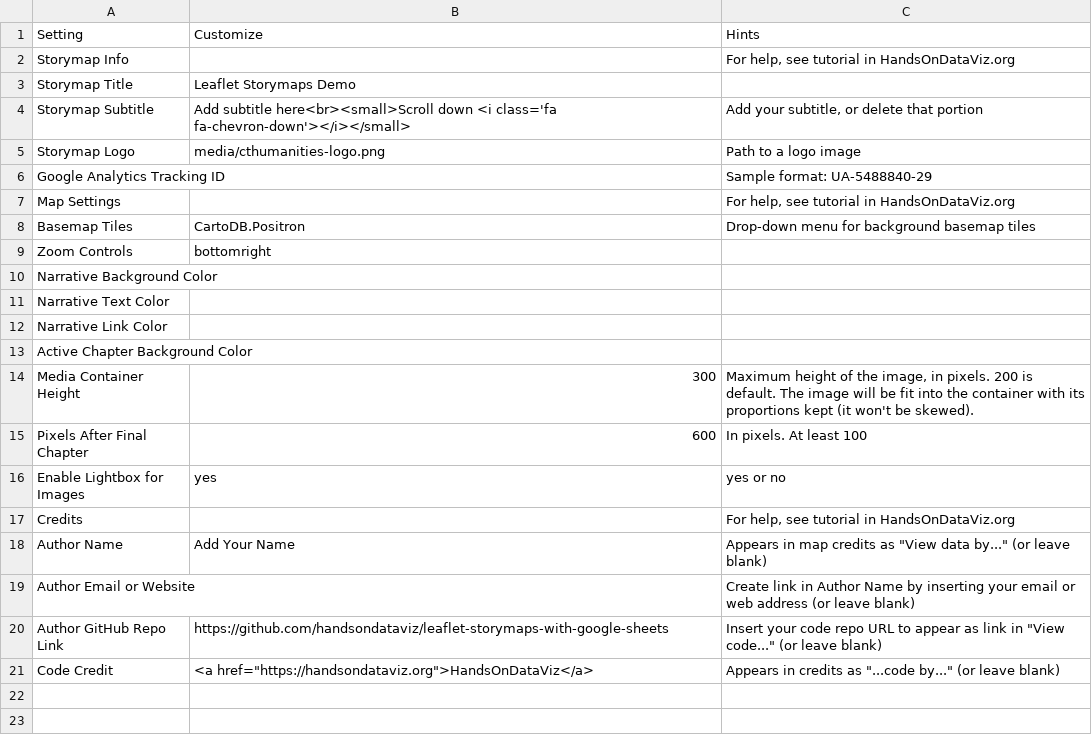
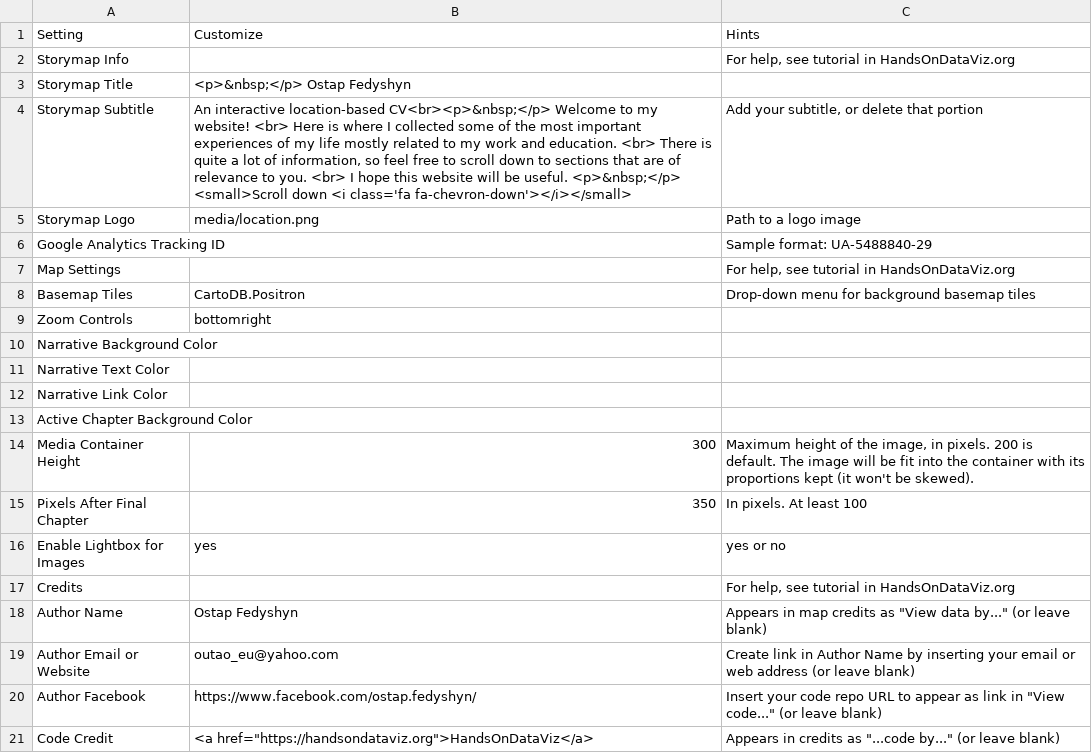
Before and after one commit to Outaos/Resume_4_storymap, a CSV file: csv/Options.csv, drawn as a sheet.

```diff
--- a/csv/Options.csv
+++ b/csv/Options.csv
@@ -2,5 +2,5 @@ Setting,Customize,Hints
 Storymap Info,,"For help, see tutorial in HandsOnDataViz.org"
-Storymap Title,Leaflet Storymaps Demo,
-Storymap Subtitle,Add subtitle here<br><small>Scroll down <i class='fa fa-chevron-down'></i></small>,"Add your subtitle, or delete that portion"
-Storymap Logo,media/cthumanities-logo.png,Path to a logo image
+Storymap Title,<p>&nbsp;</p> Ostap Fedyshyn,
+Storymap Subtitle,"An interactive location-based CV<br><p>&nbsp;</p> Welcome to my website! <br> Here is where I collected some of the most important experiences  of my life mostly related to my work and education. <br> There is quite a lot of information, so feel free to scroll down to sections that are of relevance to you. <br> I hope this website will be useful. <p>&nbsp;</p>  <small>Scroll down <i class='fa fa-chevron-down'></i></small>","Add your subtitle, or delete that portion"
+Storymap Logo,media/location.png,Path to a logo image
 Google Analytics Tracking ID,,Sample format: UA-5488840-29
@@ -14,8 +14,8 @@ Active Chapter Background Color,,
 Media Container Height,300,"Maximum height of the image, in pixels. 200 is default. The image will be fit into the container with its proportions kept (it won't be skewed)."
-Pixels After Final Chapter,600,In pixels. At least 100
+Pixels After Final Chapter,350,In pixels. At least 100
 Enable Lightbox for Images,yes,yes or no
 Credits,,"For help, see tutorial in HandsOnDataViz.org"
-Author Name,Add Your Name,"Appears in map credits as ""View data by..."" (or leave blank)"
-Author Email or Website,,Create link in Author Name by inserting your email or web address (or leave blank)
-Author GitHub Repo Link,https://github.com/handsondataviz/leaflet-storymaps-with-google-sheets,"Insert your code repo URL to appear as link in ""View code..."" (or leave blank)"
+Author Name,Ostap Fedyshyn,"Appears in map credits as ""View data by..."" (or leave blank)"
+Author Email or Website,outao_eu@yahoo.com,Create link in Author Name by inserting your email or web address (or leave blank)
+Author Facebook,https://www.facebook.com/ostap.fedyshyn/,"Insert your code repo URL to appear as link in ""View code..."" (or leave blank)"
 Code Credit,"<a href=""https://handsondataviz.org"">HandsOnDataViz</a>","Appears in credits as ""...code by..."" (or leave blank)"
```
Also changed, not shown: 50 other files.
